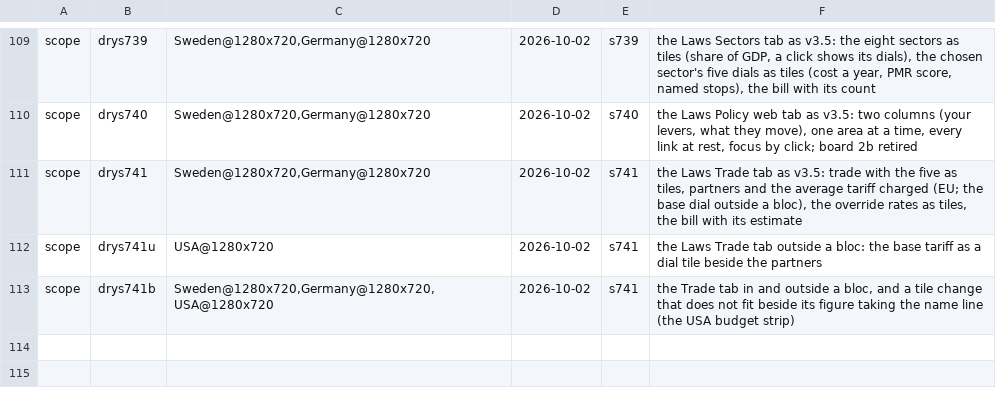
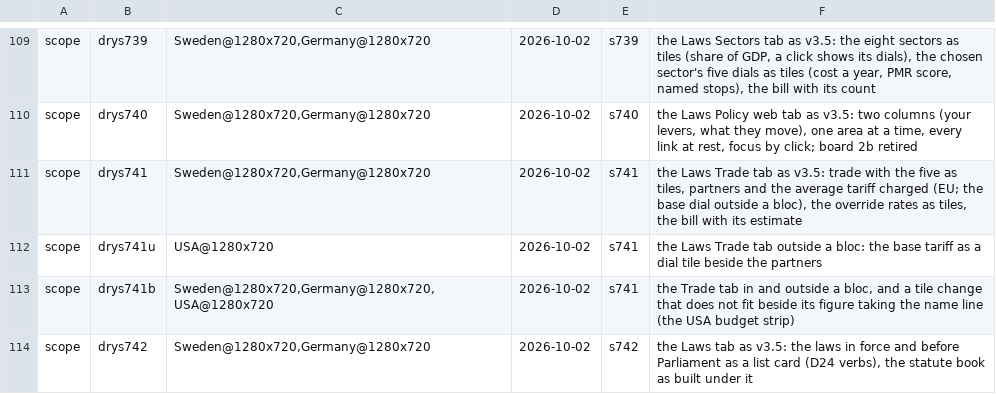
Before and after one commit to Bippen/PoliSim, a TSV file: Tools/film_scope.tsv, drawn as a sheet; only a part is shown, gaps mark what is left out.

```diff
--- a/Tools/film_scope.tsv
+++ b/Tools/film_scope.tsv
@@ -113 +113,2 @@ scope	drys741u	USA@1280x720	2026-10-02	s741	the Laws Trade tab outside a bloc: t
 scope	drys741b	Sweden@1280x720,Germany@1280x720,USA@1280x720	2026-10-02	s741	the Trade tab in and outside a bloc, and a tile change that does not fit beside its figure taking the name line (the USA budget strip)
+scope	drys742	Sweden@1280x720,Germany@1280x720	2026-10-02	s742	the Laws tab as v3.5: the laws in force and before Parliament as a list card (D24 verbs), the statute book as built under it
```
Also changed, not shown: 3 other files.
